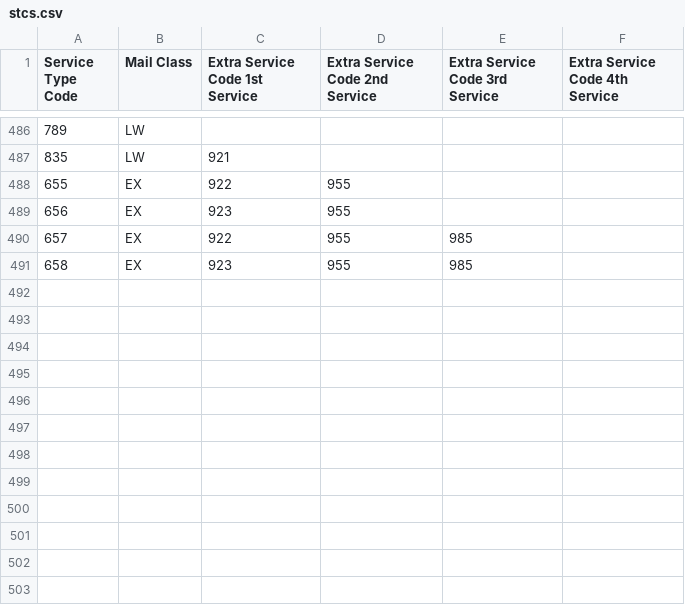
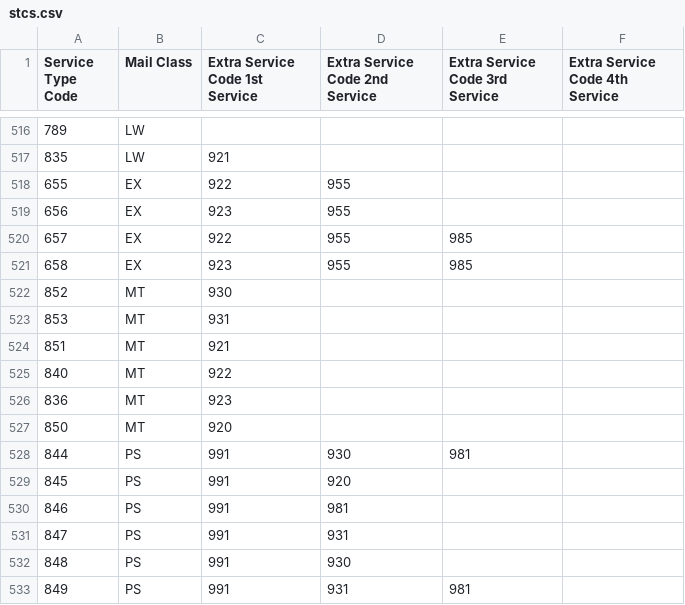
Before and after one commit to h0tl33t/EVS_Automator, a CSV file: Reference Files/stcs.csv, drawn as a sheet; only a part is shown, gaps mark what is left out; the diff covers the shown part only.

Commit message:
Update reference files and surcharge list in rate.rb.

```diff
--- a/Reference Files/stcs.csv
+++ b/Reference Files/stcs.csv
@@ -491,0 +522,12 @@ Service Type Code,Mail Class,Extra Service Code 1st Service,Extra Service Code 2
+852,MT,930,,,
+853,MT,931,,,
+851,MT,921,,,
+840,MT,922,,,
+836,MT,923,,,
+850,MT,920,,,
+844,PS,991,930,981,
+845,PS,991,920,,
+846,PS,991,981,,
+847,PS,991,931,,
+848,PS,991,930,,
+849,PS,991,931,981,
```
Also changed, not shown: 30 added rows elsewhere in this file, 4 other files.
